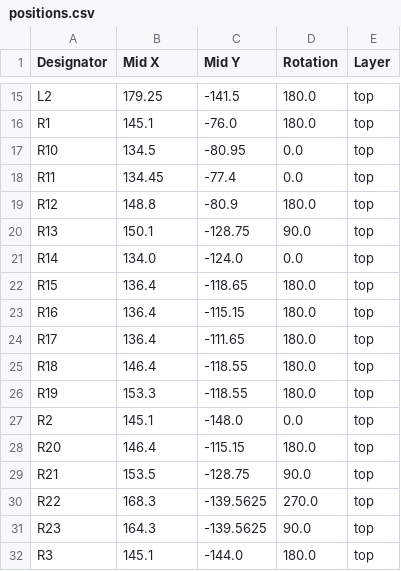
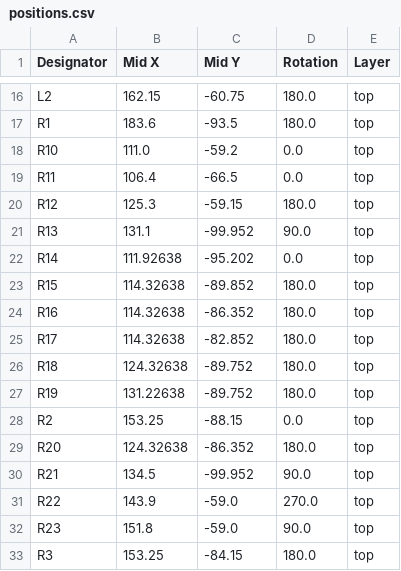
Before and after one commit to open-neuroscience/Fly_highthroughput, a CSV file: electronics/main_board/production/positions.csv, drawn as a sheet; only a part is shown, gaps mark what is left out; addresses are those after the commit; the diff covers the shown part only; the diff names each change by its address in the sheet, - before the commit and + after, or states it on an @@ line.

```diff
--- a/electronics/main_board/production/positions.csv
+++ b/electronics/main_board/production/positions.csv
-B16 (Mid X): 179.25
+B16 (Mid X): 162.15
-C16 (Mid Y): -141.5
+C16 (Mid Y): -60.75
-B17 (Mid X): 145.1
+B17 (Mid X): 183.6
-C17 (Mid Y): -76.0
+C17 (Mid Y): -93.5
-B18 (Mid X): 134.5
+B18 (Mid X): 111.0
-C18 (Mid Y): -80.95
+C18 (Mid Y): -59.2
-B19 (Mid X): 134.45
+B19 (Mid X): 106.4
-C19 (Mid Y): -77.4
+C19 (Mid Y): -66.5
-B20 (Mid X): 148.8
+B20 (Mid X): 125.3
-C20 (Mid Y): -80.9
+C20 (Mid Y): -59.15
-B21 (Mid X): 150.1
+B21 (Mid X): 131.1
-C21 (Mid Y): -128.75
+C21 (Mid Y): -99.952
-B22 (Mid X): 134.0
+B22 (Mid X): 111.92638
-C22 (Mid Y): -124.0
+C22 (Mid Y): -95.202
-B23:B25 (Mid X): 136.4
+B23:B25 (Mid X): 114.32638
-C23 (Mid Y): -118.65
+C23 (Mid Y): -89.852
-C24 (Mid Y): -115.15
+C24 (Mid Y): -86.352
-C25 (Mid Y): -111.65
+C25 (Mid Y): -82.852
-B26 (Mid X): 146.4
+B26 (Mid X): 124.32638
-C26:C27 (Mid Y): -118.55
+C26:C27 (Mid Y): -89.752
-B27 (Mid X): 153.3
+B27 (Mid X): 131.22638
-B28 (Mid X): 145.1
+B28 (Mid X): 153.25
-C28 (Mid Y): -148.0
+C28 (Mid Y): -88.15
-B29 (Mid X): 146.4
+B29 (Mid X): 124.32638
-C29 (Mid Y): -115.15
+C29 (Mid Y): -86.352
-B30 (Mid X): 153.5
+B30 (Mid X): 134.5
-C30 (Mid Y): -128.75
+C30 (Mid Y): -99.952
-B31 (Mid X): 168.3
+B31 (Mid X): 143.9
-C31:C32 (Mid Y): -139.5625
+C31:C32 (Mid Y): -59.0
-B32 (Mid X): 164.3
+B32 (Mid X): 151.8
-B33 (Mid X): 145.1
+B33 (Mid X): 153.25
-C33 (Mid Y): -144.0
+C33 (Mid Y): -84.15
```
Also changed, not shown: 2 added rows, 1 removed row and 51 edited cells elsewhere in this file, electronics/main_board/production/bom.csv, electronics/main_board/production/designators.csv, 6 other files.
